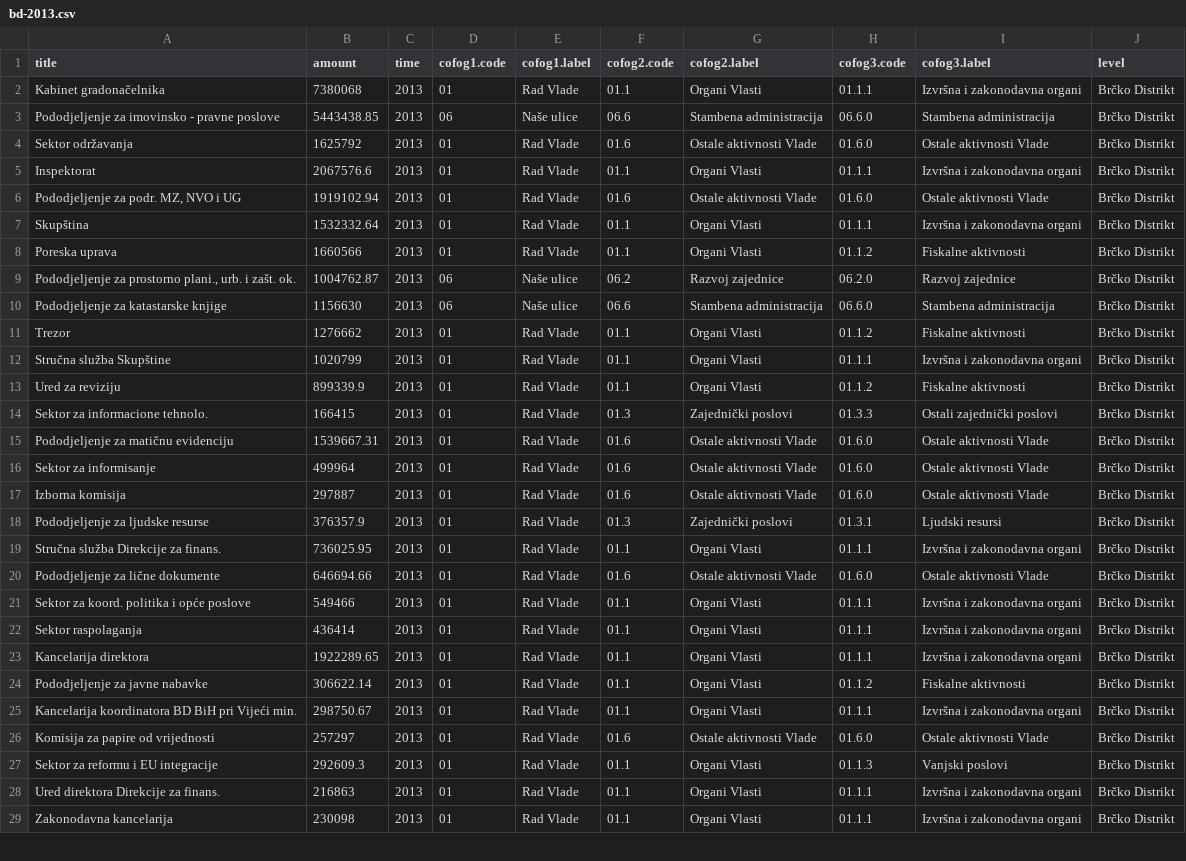
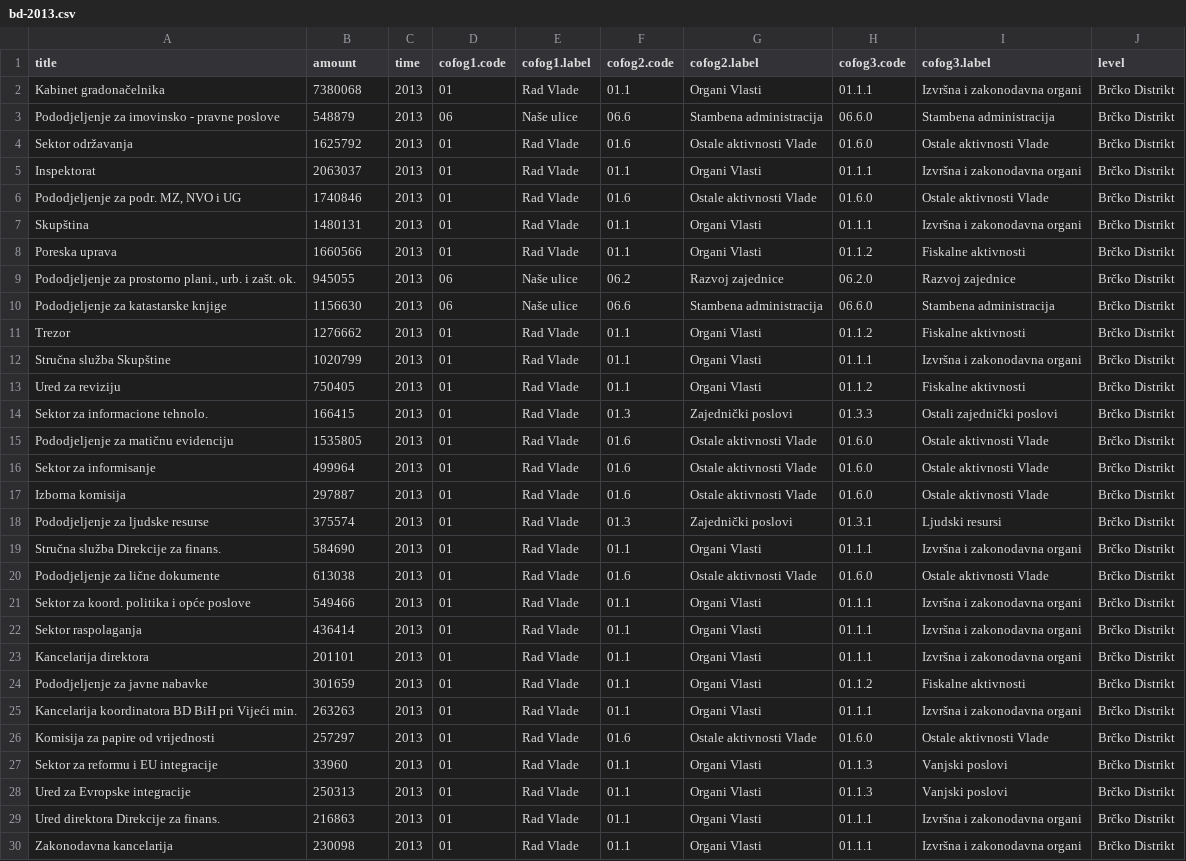
Before and after one commit to Sunbless/bh-budzeti.ba, a CSV file: bd-2013.csv, drawn as a sheet; only a part is shown; the diff covers the shown part only.

Commit message:
Update bd-2013.csv

```diff
--- a/bd-2013.csv
+++ b/bd-2013.csv
@@ -2,9 +2,9 @@ title,amount,time,cofog1.code,cofog1.label,cofog2.code,cofog2.label,cofog3.code,
 Kabinet gradonačelnika,7380068,2013,01,Rad Vlade,01.1,Organi Vlasti,01.1.1,Izvršna i zakonodavna organi,Brčko Distrikt
-Pododjeljenje za imovinsko - pravne poslove,5443438.85,2013,06,Naše ulice,06.6,Stambena administracija,06.6.0,Stambena administracija,Brčko Distrikt
+Pododjeljenje za imovinsko - pravne poslove,548879,2013,06,Naše ulice,06.6,Stambena administracija,06.6.0,Stambena administracija,Brčko Distrikt
 Sektor održavanja,1625792,2013,01,Rad Vlade,01.6,Ostale aktivnosti Vlade,01.6.0,Ostale aktivnosti Vlade,Brčko Distrikt
-Inspektorat,2067576.6,2013,01,Rad Vlade,01.1,Organi Vlasti,01.1.1,Izvršna i zakonodavna organi,Brčko Distrikt
-"Pododjeljenje za podr. MZ, NVO i UG",1919102.94,2013,01,Rad Vlade,01.6,Ostale aktivnosti Vlade,01.6.0,Ostale aktivnosti Vlade,Brčko Distrikt
-Skupština,1532332.64,2013,01,Rad Vlade,01.1,Organi Vlasti,01.1.1,Izvršna i zakonodavna organi,Brčko Distrikt
+Inspektorat,2063037,2013,01,Rad Vlade,01.1,Organi Vlasti,01.1.1,Izvršna i zakonodavna organi,Brčko Distrikt
+"Pododjeljenje za podr. MZ, NVO i UG",1740846,2013,01,Rad Vlade,01.6,Ostale aktivnosti Vlade,01.6.0,Ostale aktivnosti Vlade,Brčko Distrikt
+Skupština,1480131,2013,01,Rad Vlade,01.1,Organi Vlasti,01.1.1,Izvršna i zakonodavna organi,Brčko Distrikt
 Poreska uprava,1660566,2013,01,Rad Vlade,01.1,Organi Vlasti,01.1.2,Fiskalne aktivnosti,Brčko Distrikt
-"Pododjeljenje za prostorno plani., urb. i zašt. ok.",1004762.87,2013,06,Naše ulice,06.2,Razvoj zajednice,06.2.0,Razvoj zajednice,Brčko Distrikt
+"Pododjeljenje za prostorno plani., urb. i zašt. ok.",945055,2013,06,Naše ulice,06.2,Razvoj zajednice,06.2.0,Razvoj zajednice,Brčko Distrikt
 Pododjeljenje za katastarske knjige,1156630,2013,06,Naše ulice,06.6,Stambena administracija,06.6.0,Stambena administracija,Brčko Distrikt
@@ -12,17 +12,18 @@ Trezor,1276662,2013,01,Rad Vlade,01.1,Organi Vlasti,01.1.2,Fiskalne aktivnosti,B
 Stručna služba Skupštine,1020799,2013,01,Rad Vlade,01.1,Organi Vlasti,01.1.1,Izvršna i zakonodavna organi,Brčko Distrikt
-Ured za reviziju,899339.9,2013,01,Rad Vlade,01.1,Organi Vlasti,01.1.2,Fiskalne aktivnosti,Brčko Distrikt
+Ured za reviziju,750405,2013,01,Rad Vlade,01.1,Organi Vlasti,01.1.2,Fiskalne aktivnosti,Brčko Distrikt
 Sektor za informacione tehnolo.,166415,2013,01,Rad Vlade,01.3,Zajednički poslovi,01.3.3,Ostali zajednički poslovi,Brčko Distrikt
-Pododjeljenje za matičnu evidenciju,1539667.31,2013,01,Rad Vlade,01.6,Ostale aktivnosti Vlade,01.6.0,Ostale aktivnosti Vlade,Brčko Distrikt
+Pododjeljenje za matičnu evidenciju,1535805,2013,01,Rad Vlade,01.6,Ostale aktivnosti Vlade,01.6.0,Ostale aktivnosti Vlade,Brčko Distrikt
 Sektor za informisanje,499964,2013,01,Rad Vlade,01.6,Ostale aktivnosti Vlade,01.6.0,Ostale aktivnosti Vlade,Brčko Distrikt
 Izborna komisija,297887,2013,01,Rad Vlade,01.6,Ostale aktivnosti Vlade,01.6.0,Ostale aktivnosti Vlade,Brčko Distrikt
-Pododjeljenje za ljudske resurse,376357.9,2013,01,Rad Vlade,01.3,Zajednički poslovi,01.3.1,Ljudski resursi,Brčko Distrikt
-Stručna služba Direkcije za finans.,736025.95,2013,01,Rad Vlade,01.1,Organi Vlasti,01.1.1,Izvršna i zakonodavna organi,Brčko Distrikt
-Pododjeljenje za lične dokumente,646694.66,2013,01,Rad Vlade,01.6,Ostale aktivnosti Vlade,01.6.0,Ostale aktivnosti Vlade,Brčko Distrikt
+Pododjeljenje za ljudske resurse,375574,2013,01,Rad Vlade,01.3,Zajednički poslovi,01.3.1,Ljudski resursi,Brčko Distrikt
+Stručna služba Direkcije za finans.,584690,2013,01,Rad Vlade,01.1,Organi Vlasti,01.1.1,Izvršna i zakonodavna organi,Brčko Distrikt
+Pododjeljenje za lične dokumente,613038,2013,01,Rad Vlade,01.6,Ostale aktivnosti Vlade,01.6.0,Ostale aktivnosti Vlade,Brčko Distrikt
 Sektor za koord. politika i opće poslove,549466,2013,01,Rad Vlade,01.1,Organi Vlasti,01.1.1,Izvršna i zakonodavna organi,Brčko Distrikt
 Sektor raspolaganja,436414,2013,01,Rad Vlade,01.1,Organi Vlasti,01.1.1,Izvršna i zakonodavna organi,Brčko Distrikt
-Kancelarija direktora,1922289.65,2013,01,Rad Vlade,01.1,Organi Vlasti,01.1.1,Izvršna i zakonodavna organi,Brčko Distrikt
-Pododjeljenje za javne nabavke,306622.14,2013,01,Rad Vlade,01.1,Organi Vlasti,01.1.2,Fiskalne aktivnosti,Brčko Distrikt
-Kancelarija koordinatora BD BiH pri Vijeći min.,298750.67,2013,01,Rad Vlade,01.1,Organi Vlasti,01.1.1,Izvršna i zakonodavna organi,Brčko Distrikt
+Kancelarija direktora,201101,2013,01,Rad Vlade,01.1,Organi Vlasti,01.1.1,Izvršna i zakonodavna organi,Brčko Distrikt
+Pododjeljenje za javne nabavke,301659,2013,01,Rad Vlade,01.1,Organi Vlasti,01.1.2,Fiskalne aktivnosti,Brčko Distrikt
+Kancelarija koordinatora BD BiH pri Vijeći min.,263263,2013,01,Rad Vlade,01.1,Organi Vlasti,01.1.1,Izvršna i zakonodavna organi,Brčko Distrikt
 Komisija za papire od vrijednosti,257297,2013,01,Rad Vlade,01.6,Ostale aktivnosti Vlade,01.6.0,Ostale aktivnosti Vlade,Brčko Distrikt
-Sektor za reformu i EU integracije,292609.3,2013,01,Rad Vlade,01.1,Organi Vlasti,01.1.3,Vanjski poslovi,Brčko Distrikt
+Sektor za reformu i EU integracije,33960,2013,01,Rad Vlade,01.1,Organi Vlasti,01.1.3,Vanjski poslovi,Brčko Distrikt
+Ured za Evropske integracije,250313,2013,01,Rad Vlade,01.1,Organi Vlasti,01.1.3,Vanjski poslovi,Brčko Distrikt
 Ured direktora Direkcije za finans.,216863,2013,01,Rad Vlade,01.1,Organi Vlasti,01.1.1,Izvršna i zakonodavna organi,Brčko Distrikt
```
Also changed, not shown: 4 added rows, 2 removed rows, 1 moved row and 36 edited cells elsewhere in this file.
